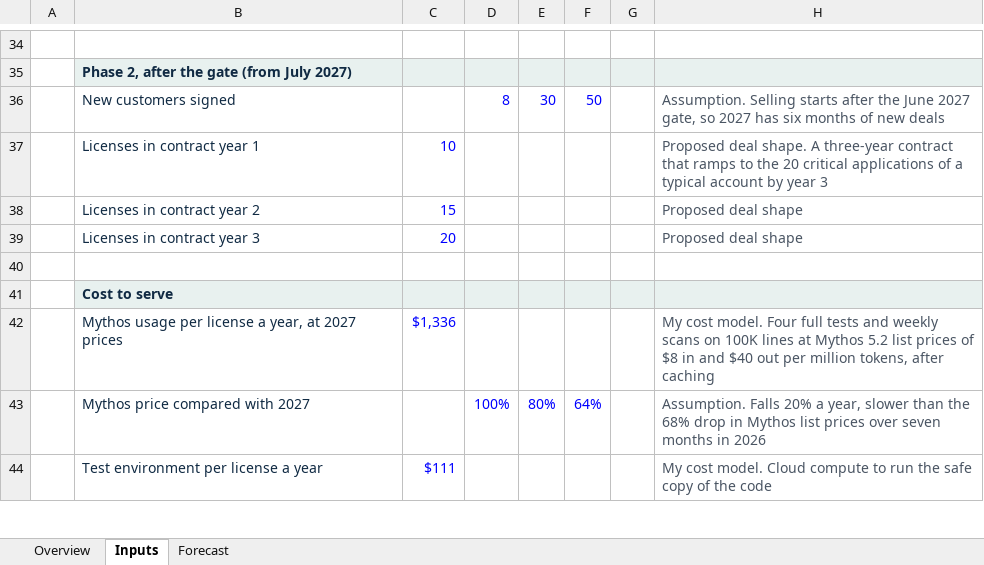
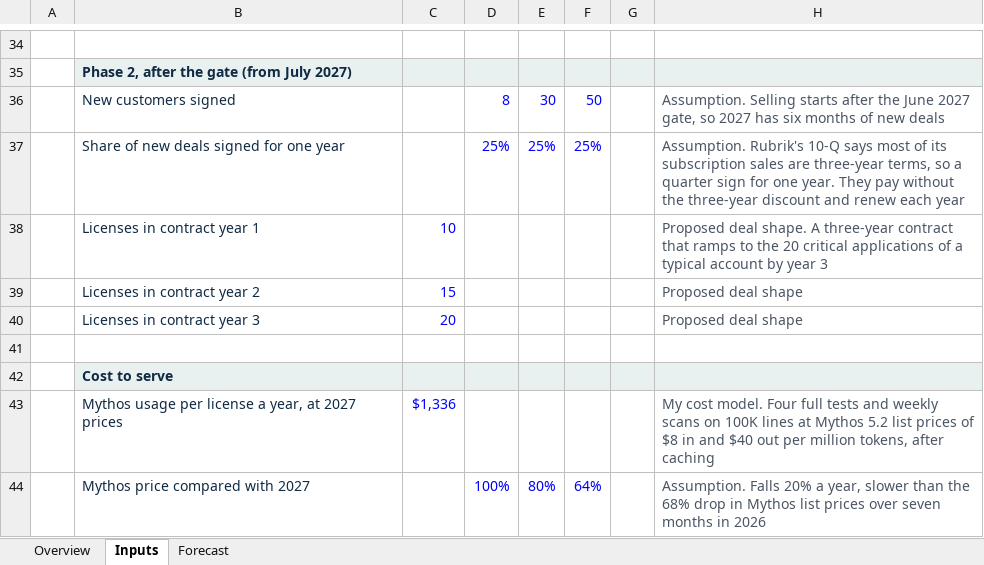
Before and after one commit to ankurchadha22/rubrik-case-study, an Excel workbook: AI_Code_Resilience_Forecast.xlsx, sheet Inputs, drawn as a sheet; only a part is shown, gaps mark what is left out; the shorter side is filled out with more unchanged rows; values as stored, in another font and other column widths than the file's, no borders; the diff names each change by its address in the sheet, - before the commit and + after, or states it on an @@ line.

```diff
--- a/AI_Code_Resilience_Forecast.xlsx (sheet Inputs)
+++ b/AI_Code_Resilience_Forecast.xlsx (sheet Inputs)
+row 37:  | Share of new deals signed for one year |  | 25% | 25% | 25% |  | Assumption. Rubrik's 10-Q says most of its subscription sales are three-year terms, so a quarter sign for one year. They pay without the three-year discount and renew each year
```
Also changed, not shown: sheet Forecast, sheet Overview, formulas that keep their value, 2 other files.
